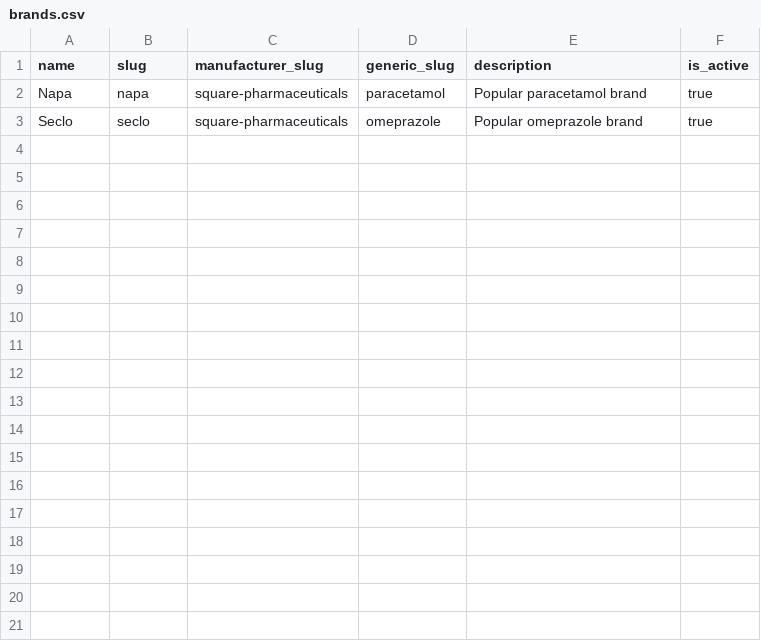
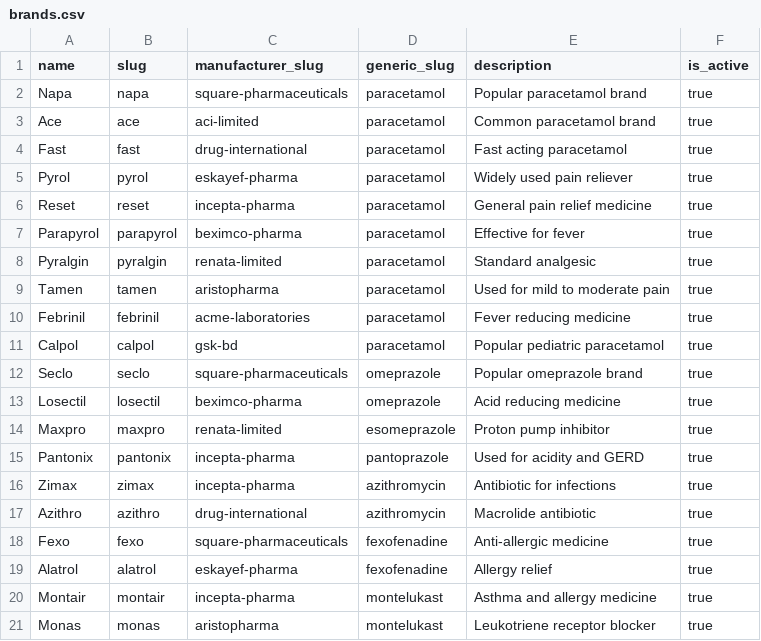
Before and after one commit to Shamimreza82/medicine-backen, a CSV file: prisma/seed/data/brands.csv, drawn as a sheet.

```diff
--- a/prisma/seed/data/brands.csv
+++ b/prisma/seed/data/brands.csv
@@ -2,2 +2,20 @@ name,slug,manufacturer_slug,generic_slug,description,is_active
 Napa,napa,square-pharmaceuticals,paracetamol,Popular paracetamol brand,true
+Ace,ace,aci-limited,paracetamol,Common paracetamol brand,true
+Fast,fast,drug-international,paracetamol,Fast acting paracetamol,true
+Pyrol,pyrol,eskayef-pharma,paracetamol,Widely used pain reliever,true
+Reset,reset,incepta-pharma,paracetamol,General pain relief medicine,true
+Parapyrol,parapyrol,beximco-pharma,paracetamol,Effective for fever,true
+Pyralgin,pyralgin,renata-limited,paracetamol,Standard analgesic,true
+Tamen,tamen,aristopharma,paracetamol,Used for mild to moderate pain,true
+Febrinil,febrinil,acme-laboratories,paracetamol,Fever reducing medicine,true
+Calpol,calpol,gsk-bd,paracetamol,Popular pediatric paracetamol,true
 Seclo,seclo,square-pharmaceuticals,omeprazole,Popular omeprazole brand,true
+Losectil,losectil,beximco-pharma,omeprazole,Acid reducing medicine,true
+Maxpro,maxpro,renata-limited,esomeprazole,Proton pump inhibitor,true
+Pantonix,pantonix,incepta-pharma,pantoprazole,Used for acidity and GERD,true
+Zimax,zimax,incepta-pharma,azithromycin,Antibiotic for infections,true
+Azithro,azithro,drug-international,azithromycin,Macrolide antibiotic,true
+Fexo,fexo,square-pharmaceuticals,fexofenadine,Anti-allergic medicine,true
+Alatrol,alatrol,eskayef-pharma,fexofenadine,Allergy relief,true
+Montair,montair,incepta-pharma,montelukast,Asthma and allergy medicine,true
+Monas,monas,aristopharma,montelukast,Leukotriene receptor blocker,true
```
Also changed, not shown: prisma/seed/data/drug_interactions.csv, prisma/seed/data/generic_details.csv, 25 other files.
